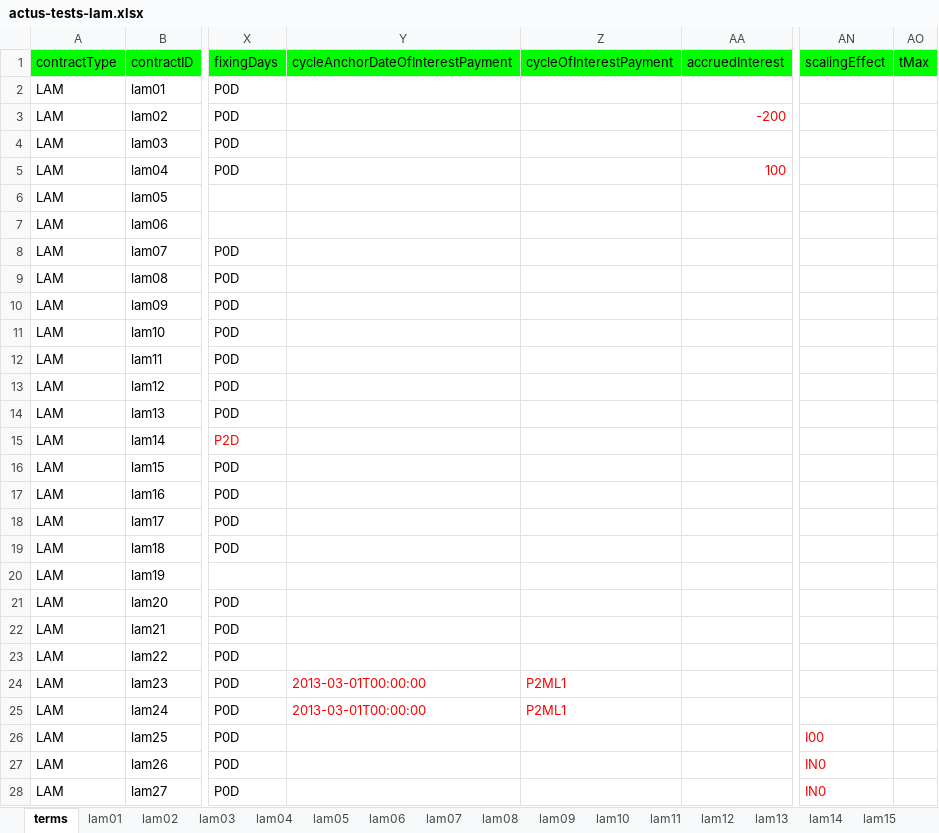
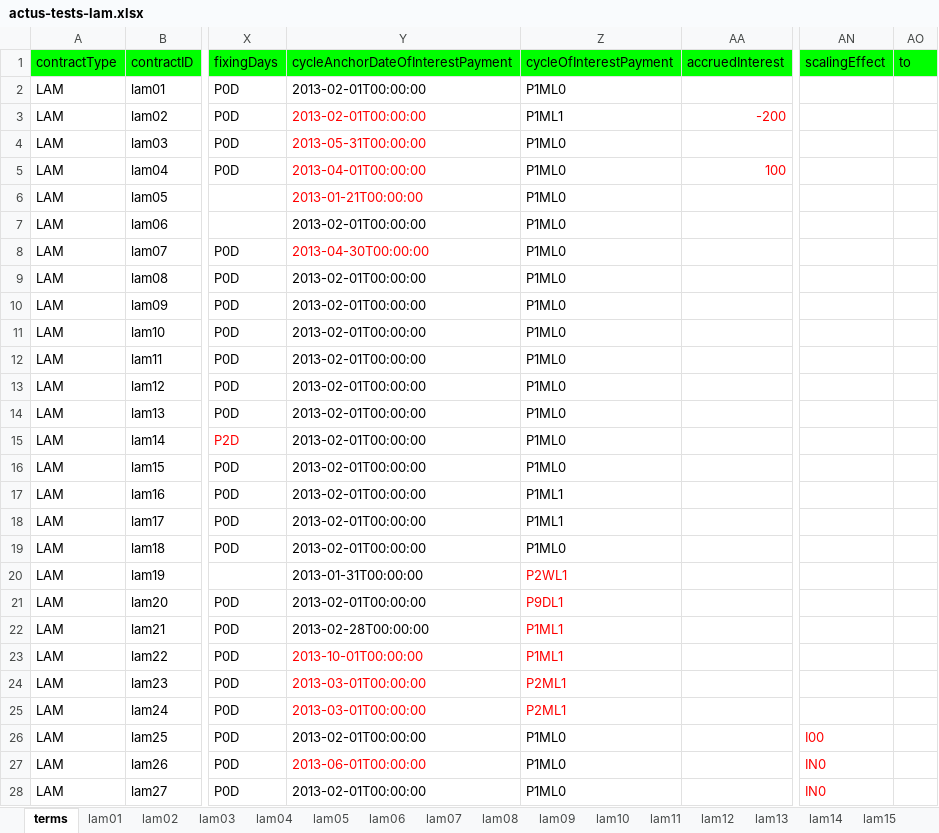
Before and after one commit to actusfrf/actus-tests, an Excel workbook: data/excel/actus-tests-lam.xlsx, sheet terms, drawn as a sheet; only a part is shown, gaps mark what is left out; values as stored, in another font and other column widths than the file's, no borders; charts and pictures not drawn; the diff names each change by its address in the sheet, - before the commit and + after, or states it on an @@ line.

```diff
--- a/data/excel/actus-tests-lam.xlsx (sheet terms)
+++ b/data/excel/actus-tests-lam.xlsx (sheet terms)
-AO1: tMax
+AO1: to
-Y2:Y3 (cycleAnchorDateOfInterestPayment): (empty)
+Y2:Y3 (cycleAnchorDateOfInterestPayment): 2013-02-01T00:00:00
-Z2 (cycleOfInterestPayment): (empty)
+Z2 (cycleOfInterestPayment): P1ML0
-Z3 (cycleOfInterestPayment): (empty)
+Z3 (cycleOfInterestPayment): P1ML1
-Y4 (cycleAnchorDateOfInterestPayment): (empty)
+Y4 (cycleAnchorDateOfInterestPayment): 2013-05-31T00:00:00
-Z4:Z16 (cycleOfInterestPayment): (empty)
+Z4:Z16 (cycleOfInterestPayment): P1ML0
-Y5 (cycleAnchorDateOfInterestPayment): (empty)
+Y5 (cycleAnchorDateOfInterestPayment): 2013-04-01T00:00:00
-Y6 (cycleAnchorDateOfInterestPayment): (empty)
+Y6 (cycleAnchorDateOfInterestPayment): 2013-01-21T00:00:00
-Y7 (cycleAnchorDateOfInterestPayment): (empty)
+Y7 (cycleAnchorDateOfInterestPayment): 2013-02-01T00:00:00
-Y8 (cycleAnchorDateOfInterestPayment): (empty)
+Y8 (cycleAnchorDateOfInterestPayment): 2013-04-30T00:00:00
-Y9:Y19 (cycleAnchorDateOfInterestPayment): (empty)
+Y9:Y19 (cycleAnchorDateOfInterestPayment): 2013-02-01T00:00:00
-Z17:Z18 (cycleOfInterestPayment): (empty)
+Z17:Z18 (cycleOfInterestPayment): P1ML1
-Z19 (cycleOfInterestPayment): (empty)
+Z19 (cycleOfInterestPayment): P1ML0
-Y20 (cycleAnchorDateOfInterestPayment): (empty)
+Y20 (cycleAnchorDateOfInterestPayment): 2013-01-31T00:00:00
-Z20 (cycleOfInterestPayment): (empty)
+Z20 (cycleOfInterestPayment): P2WL1
-Y21 (cycleAnchorDateOfInterestPayment): (empty)
+Y21 (cycleAnchorDateOfInterestPayment): 2013-02-01T00:00:00
-Z21 (cycleOfInterestPayment): (empty)
+Z21 (cycleOfInterestPayment): P9DL1
-Y22 (cycleAnchorDateOfInterestPayment): (empty)
+Y22 (cycleAnchorDateOfInterestPayment): 2013-02-28T00:00:00
-Z22:Z23 (cycleOfInterestPayment): (empty)
+Z22:Z23 (cycleOfInterestPayment): P1ML1
-Y23 (cycleAnchorDateOfInterestPayment): (empty)
+Y23 (cycleAnchorDateOfInterestPayment): 2013-10-01T00:00:00
-Y26 (cycleAnchorDateOfInterestPayment): (empty)
+Y26 (cycleAnchorDateOfInterestPayment): 2013-02-01T00:00:00
-Z26:Z28 (cycleOfInterestPayment): (empty)
+Z26:Z28 (cycleOfInterestPayment): P1ML0
-Y27 (cycleAnchorDateOfInterestPayment): (empty)
+Y27 (cycleAnchorDateOfInterestPayment): 2013-06-01T00:00:00
-Y28 (cycleAnchorDateOfInterestPayment): (empty)
+Y28 (cycleAnchorDateOfInterestPayment): 2013-02-01T00:00:00
```
Also changed, not shown: sheet lam12, sheet lam14, sheet lam27, sheet lam02, sheet lam04, sheet lam19, 21 more sheets, charts or pictures, data/excel/actus-tests-ann.xlsx, data/excel/actus-tests-com.xlsx, 18 other files.
